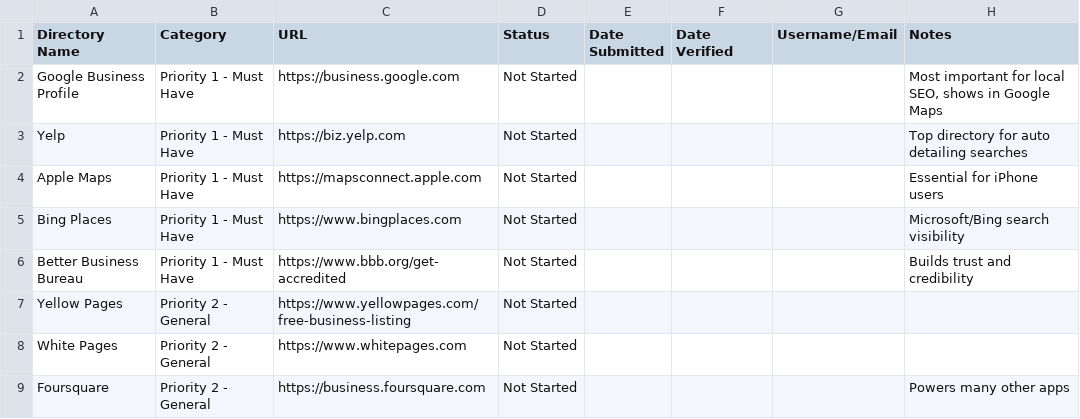
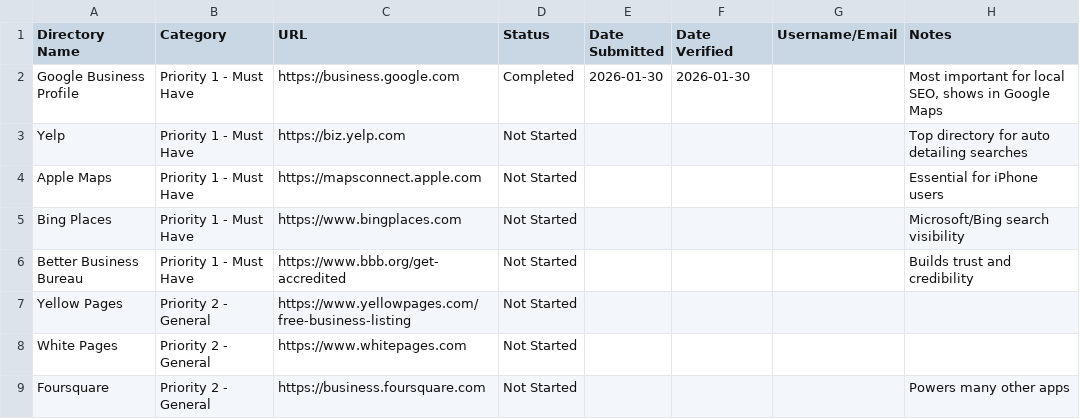
Before and after one commit to cwalinapj/thedetailshopreno, a CSV file: local-citations-tracker.csv, drawn as a sheet; only a part is shown.

Commit message:
Update citations tracker: GMB completed

```diff
--- a/local-citations-tracker.csv
+++ b/local-citations-tracker.csv
@@ -1,3 +1,3 @@
 Directory Name,Category,URL,Status,Date Submitted,Date Verified,Username/Email,Notes
-Google Business Profile,Priority 1 - Must Have,https://business.google.com,Not Started,,,,"Most important for local SEO, shows in Google Maps"
+Google Business Profile,Priority 1 - Must Have,https://business.google.com,Completed,2026-01-30,2026-01-30,,"Most important for local SEO, shows in Google Maps"
 Yelp,Priority 1 - Must Have,https://biz.yelp.com,Not Started,,,,"Top directory for auto detailing searches"
```
